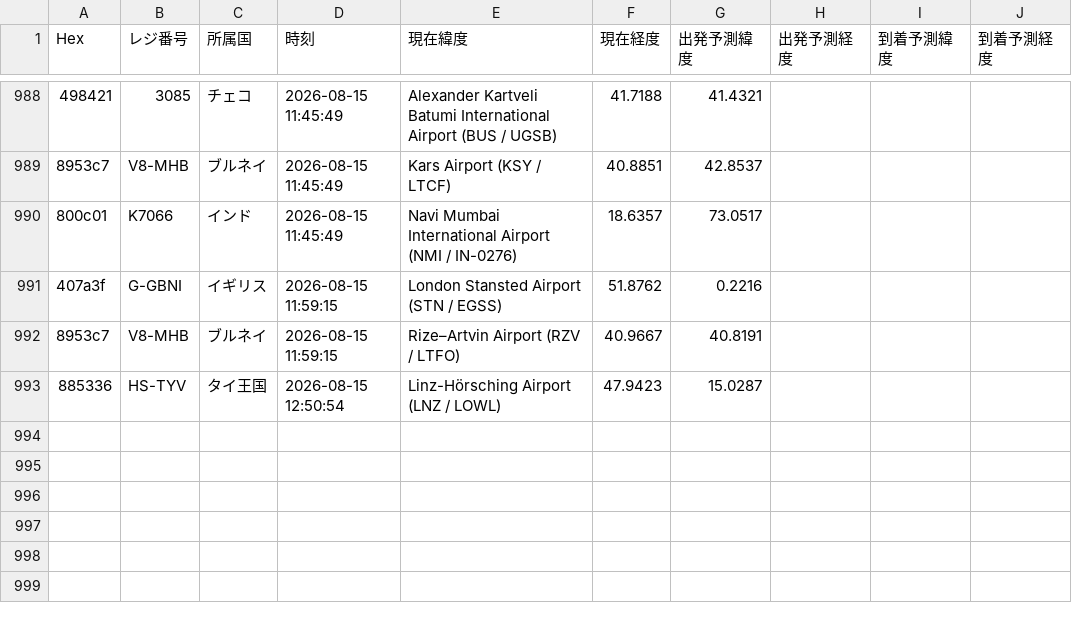
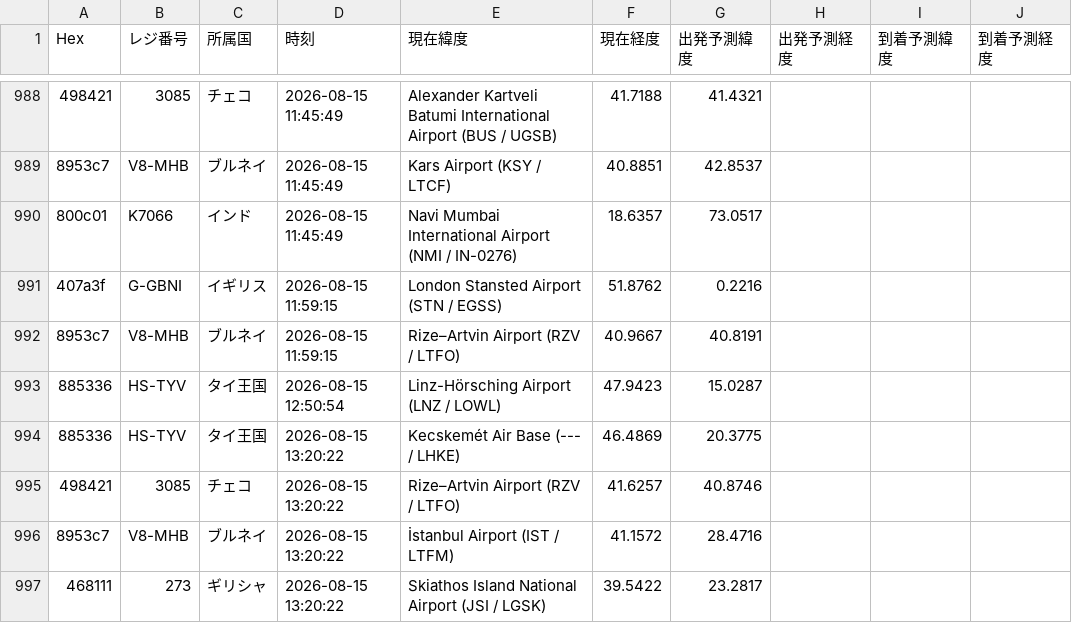
Before and after one commit to wata9857-ops/airtraking, a CSV file: flight_history.csv, drawn as a sheet; only a part is shown, gaps mark what is left out; the diff names each change by its address in the sheet, - before the commit and + after, or states it on an @@ line.

```diff
--- a/flight_history.csv
+++ b/flight_history.csv
+row 994: 885336 | HS-TYV | タイ王国 | 2026-08-15 13:20:22 | Kecskemét Air Base (--- / LHKE) | 46.4869 | 20.3775
+row 995: 498421 | 3085 | チェコ | 2026-08-15 13:20:22 | Rize–Artvin Airport (RZV / LTFO) | 41.6257 | 40.8746
+row 996: 8953c7 | V8-MHB | ブルネイ | 2026-08-15 13:20:22 | İstanbul Airport (IST / LTFM) | 41.1572 | 28.4716
+row 997: 468111 | 273 | ギリシャ | 2026-08-15 13:20:22 | Skiathos Island National Airport (JSI / LGSK) | 39.5422 | 23.2817
```
